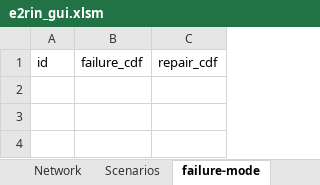
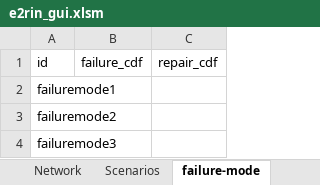
Before and after one commit to bigladder/erin, an Excel workbook: gui/e2rin_gui.xlsm, sheet failure-mode, drawn as a sheet; values as stored, in another font and other column widths than the file's, no borders; the diff names each change by its address in the sheet, - before the commit and + after, or states it on an @@ line.

```diff
--- a/gui/e2rin_gui.xlsm (sheet failure-mode)
+++ b/gui/e2rin_gui.xlsm (sheet failure-mode)
+row 2: failuremode1
+row 3: failuremode2
+row 4: failuremode3
```
Also changed, not shown: sheet fragility-curve, other sheet tabs, charts or pictures.
